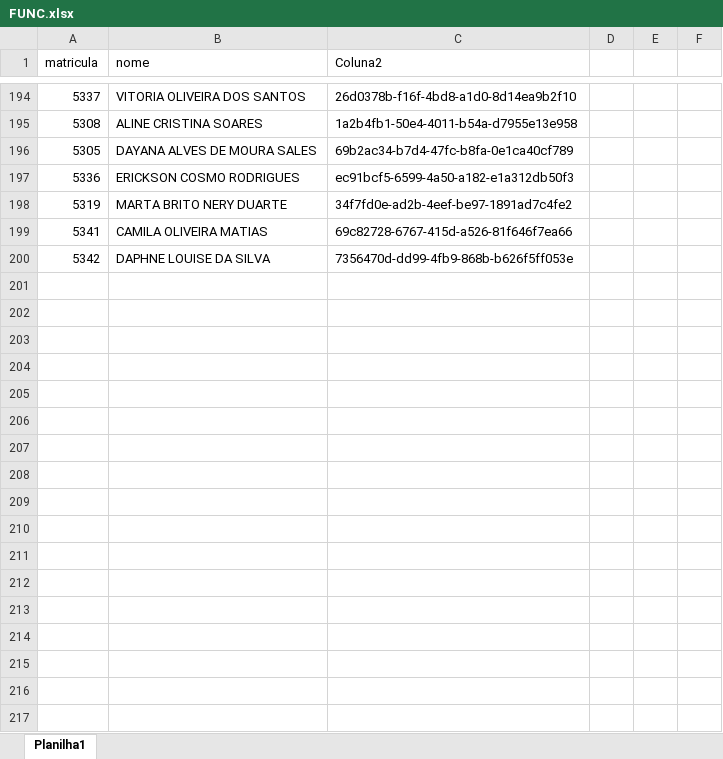
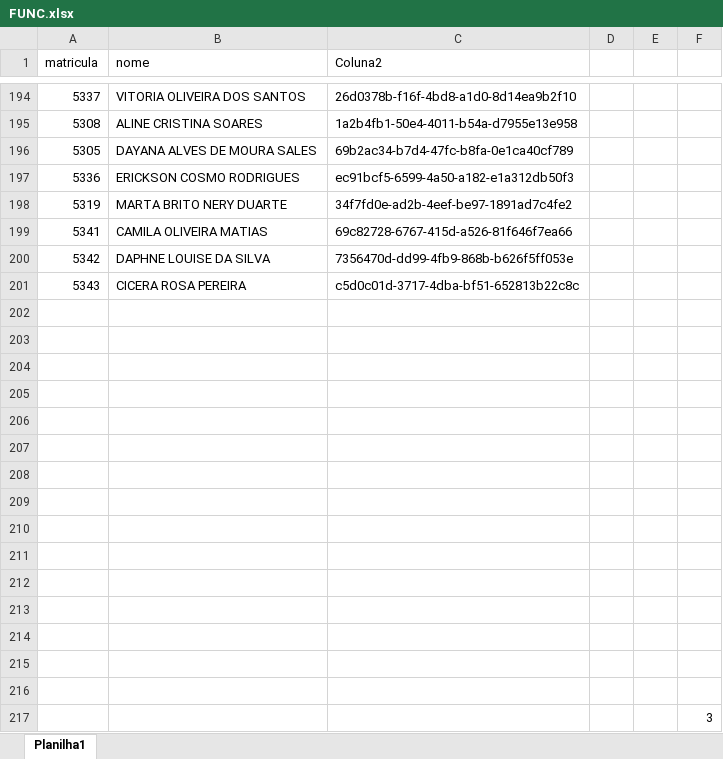
Before and after one commit to benediti/Enviar-Rateio-25, an Excel workbook: projeto/FUNC.xlsx, sheet Planilha1, drawn as a sheet; only a part is shown, gaps mark what is left out; values as stored, in another font and other column widths than the file's, no borders; conditional formats not drawn; the diff names each change by its address in the sheet, - before the commit and + after, or states it on an @@ line.

Commit message:
060526

```diff
--- a/projeto/FUNC.xlsx (sheet Planilha1)
+++ b/projeto/FUNC.xlsx (sheet Planilha1)
+row 201: 5343 | CICERA ROSA PEREIRA | c5d0c01d-3717-4dba-bf51-652813b22c8c
+row 202: (empty)
+row 203: (empty)
+row 204: (empty)
+row 205: (empty)
+row 206: (empty)
+row 207: (empty)
+row 208: (empty)
+row 209: (empty)
+row 210: (empty)
+row 211: (empty)
+row 212: (empty)
+row 213: (empty)
+row 214: (empty)
+row 215: (empty)
+row 216: (empty)
+row 217:  |  |  |  |  | 3
```
